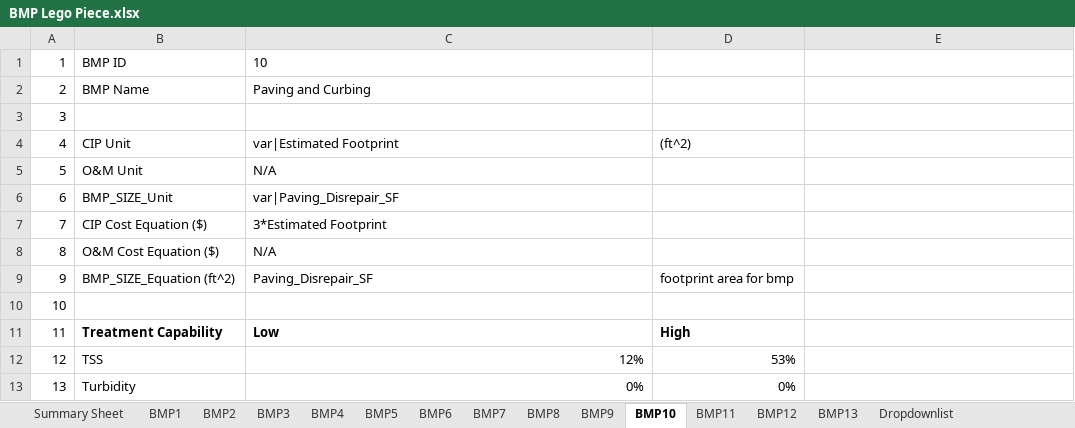
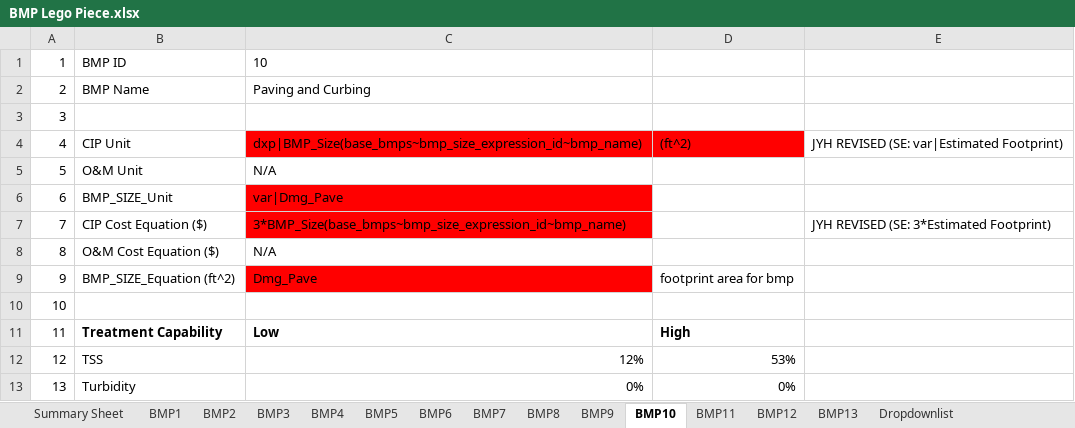
Before and after one commit to mallen69/Project_Sprint_7, an Excel workbook: Sprint03_Data_Operation/_jonhonda_dat/special_prj/Input_Files/BMP Lego Piece.xlsx, sheet BMP10, drawn as a sheet; only a part is shown; values as stored, in another font and other column widths than the file's, no borders; the diff names each change by its address in the sheet, - before the commit and + after, or states it on an @@ line.

```diff
--- a/Sprint03_Data_Operation/_jonhonda_dat/special_prj/Input_Files/BMP Lego Piece.xlsx (sheet BMP10)
+++ b/Sprint03_Data_Operation/_jonhonda_dat/special_prj/Input_Files/BMP Lego Piece.xlsx (sheet BMP10)
-C4: var|Estimated Footprint
+C4: dxp|BMP_Size(base_bmps~bmp_size_expression_id~bmp_name)
-C4:D4 fill: none
+C4:D4 fill: #FF0000
-E4: (empty)
+E4: JYH REVISED (SE: var|Estimated Footprint)
-C6: var|Paving_Disrepair_SF
+C6: var|Dmg_Pave
-C6:C7 fill: none
+C6:C7 fill: #FF0000
-C7: 3*Estimated Footprint
+C7: 3*BMP_Size(base_bmps~bmp_size_expression_id~bmp_name)
-E7: (empty)
+E7: JYH REVISED (SE: 3*Estimated Footprint)
-C9: Paving_Disrepair_SF
+C9: Dmg_Pave
-C9 fill: none
+C9 fill: #FF0000
```
Also changed, not shown: sheet Summary Sheet, sheet BMP5, sheet BMP12, sheet BMP9, sheet BMP6, Sprint03_Data_Operation/_jonhonda_dat/special_prj/Input_Files/feasibility_test_questions.xlsx, 4 other files.
